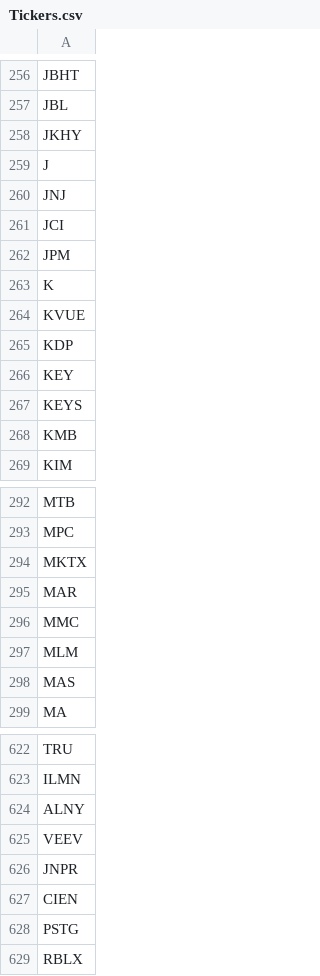
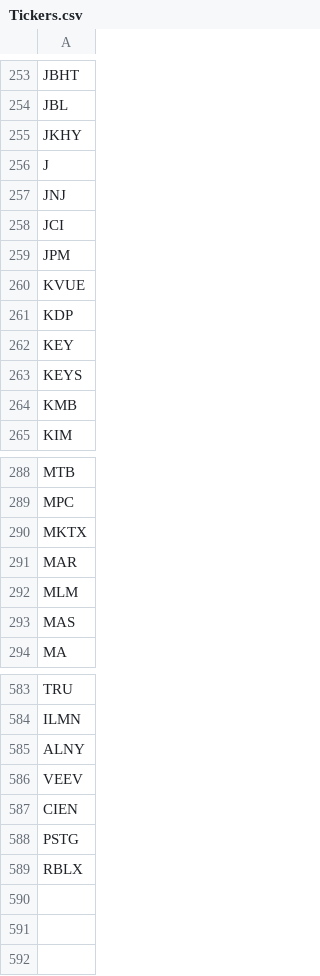
Before and after one commit to fcesterbics/Data_Stock, a CSV file: Tickers.csv, drawn as a sheet; only a part is shown, gaps mark what is left out; the diff covers the shown part only; the diff names each change by its address in the sheet, - before the commit and + after, or states it on an @@ line.

```diff
--- a/Tickers.csv
+++ b/Tickers.csv
-row 263: K
-row 296: MMC
-row 626: JNPR
```
Also changed, not shown: 37 removed rows elsewhere in this file.
